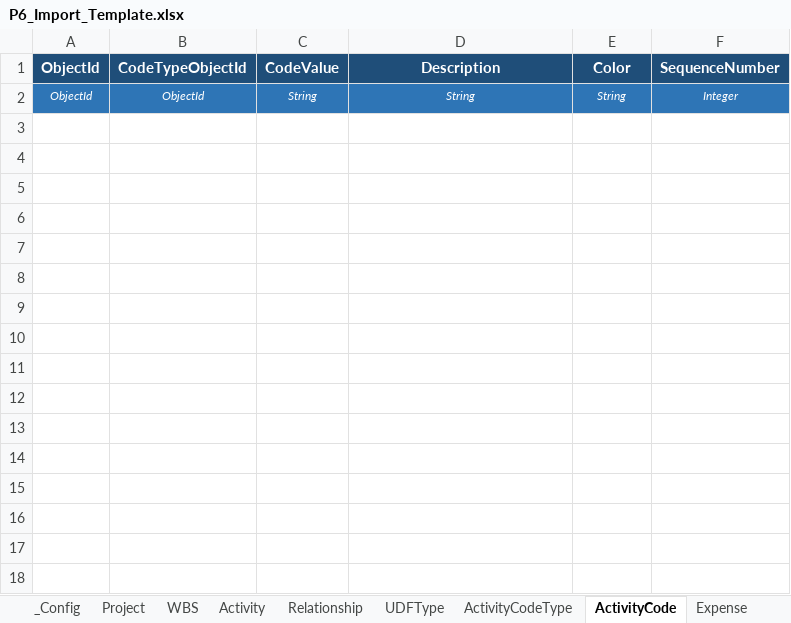
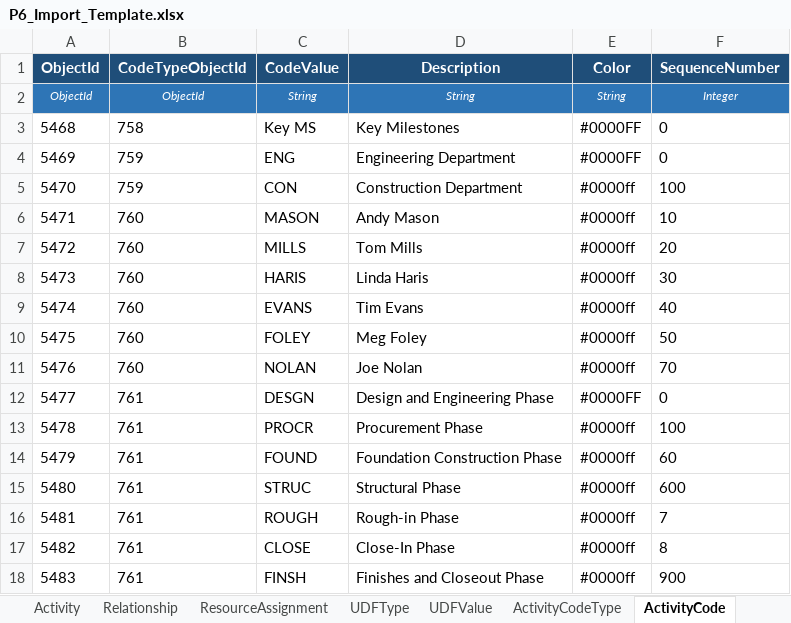
Before and after one commit to aalperkos/aurora-p6-excel-converter, an Excel workbook: P6_Import_Template.xlsx, sheet ActivityCode, drawn as a sheet; values as stored, in another font and other column widths than the file's, no borders; the diff names each change by its address in the sheet, - before the commit and + after, or states it on an @@ line.

Commit message:
Add ResourceAssignment, UDFValue sheets and constraint support
- aurora_p6_converter.py:
  - ResourceAssignment: reads ResourceAssignment sheet, builds
    ResourceAssignment elements inside Project (pass1 only)
  - UDFValue: reads UDFValue sheet (Activity/WBS/Project ObjectType),
    resolves UDFType by Title, injects <UDF> child elements
  - PrimaryConstraintType/Date: changed from nil-always to nil-optional
    (emit value when filled, xsi:nil when blank)
  - New helpers: build_resource_assignment_element, _inject_udf
  - write_p6_xml stats now include ResourceAssignment count

- create_template.py:
  - New ResourceAssignment sheet (samples from p6_reference.xml)
  - New UDFValue sheet (Activity UDF samples; WBS UDFs stay in WBS
    sheet columns to avoid duplication)
  - UDFType title lookup built from p6_reference.xml for sample rows

- aurora_p6_gui.py: initial tkinter GUI (Step1/Step2/log/instructions)

```diff
--- a/P6_Import_Template.xlsx (sheet ActivityCode)
+++ b/P6_Import_Template.xlsx (sheet ActivityCode)
+sheet tab: ResourceAssignment
+sheet tab: UDFValue
+row 3: 5468 | 758 | Key MS | Key Milestones | #0000FF | 0
+row 4: 5469 | 759 | ENG | Engineering Department | #0000FF | 0
+row 5: 5470 | 759 | CON | Construction Department | #0000ff | 100
+row 6: 5471 | 760 | MASON | Andy Mason | #0000ff | 10
+row 7: 5472 | 760 | MILLS | Tom Mills | #0000ff | 20
+row 8: 5473 | 760 | HARIS | Linda Haris | #0000ff | 30
+row 9: 5474 | 760 | EVANS | Tim Evans | #0000ff | 40
+row 10: 5475 | 760 | FOLEY | Meg Foley | #0000ff | 50
+row 11: 5476 | 760 | NOLAN | Joe Nolan | #0000ff | 70
+row 12: 5477 | 761 | DESGN | Design and Engineering Phase | #0000FF | 0
+row 13: 5478 | 761 | PROCR | Procurement Phase | #0000ff | 100
+row 14: 5479 | 761 | FOUND | Foundation Construction Phase | #0000ff | 60
+row 15: 5480 | 761 | STRUC | Structural Phase | #0000ff | 600
+row 16: 5481 | 761 | ROUGH | Rough-in Phase | #0000ff | 7
+row 17: 5482 | 761 | CLOSE | Close-In Phase | #0000ff | 8
+row 18: 5483 | 761 | FINSH | Finishes and Closeout Phase | #0000ff | 900
```
Also changed, not shown: sheet Activity, sheet Resource, sheet WBS, sheet Relationship, sheet UDFType, sheet ActivityCodeType, 2 more sheets, 3 other files.
